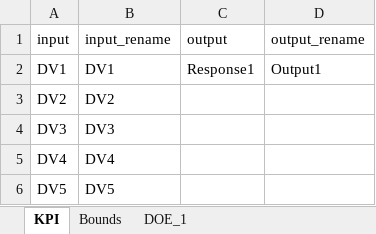
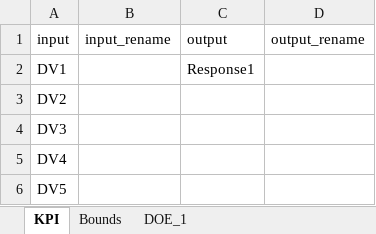
Before and after one commit to fx-long/CEOELA, an Excel workbook: CEOELA/doe_template.xlsx, sheet KPI, drawn as a sheet; values as stored, in another font and other column widths than the file's, no borders; the diff names each change by its address in the sheet, - before the commit and + after, or states it on an @@ line.

```diff
--- a/CEOELA/doe_template.xlsx (sheet KPI)
+++ b/CEOELA/doe_template.xlsx (sheet KPI)
-B2 (input_rename): DV1
+B2 (input_rename): (empty)
-D2 (output_rename): Output1
+D2 (output_rename): (empty)
-B3 (input_rename): DV2
+B3 (input_rename): (empty)
-B4 (input_rename): DV3
+B4 (input_rename): (empty)
-B5 (input_rename): DV4
+B5 (input_rename): (empty)
-B6 (input_rename): DV5
+B6 (input_rename): (empty)
```
Also changed, not shown: sheet Bounds, 6 other files.
